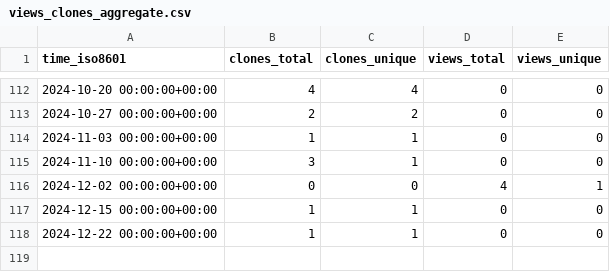
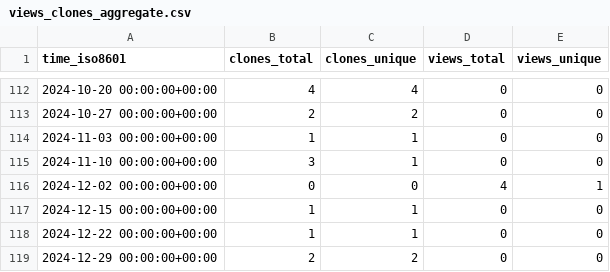
Before and after one commit to animo/homebrew-aries-cli, a CSV file: animo/homebrew-siera/ghrs-data/views_clones_aggregate.csv, drawn as a sheet; only a part is shown, gaps mark what is left out.

```diff
--- a/animo/homebrew-siera/ghrs-data/views_clones_aggregate.csv
+++ b/animo/homebrew-siera/ghrs-data/views_clones_aggregate.csv
@@ -118 +118,2 @@ time_iso8601,clones_total,clones_unique,views_total,views_unique
 2024-12-22 00:00:00+00:00,1,1,0,0
+2024-12-29 00:00:00+00:00,2,2,0,0
```
Also changed, not shown: 1 other file.
